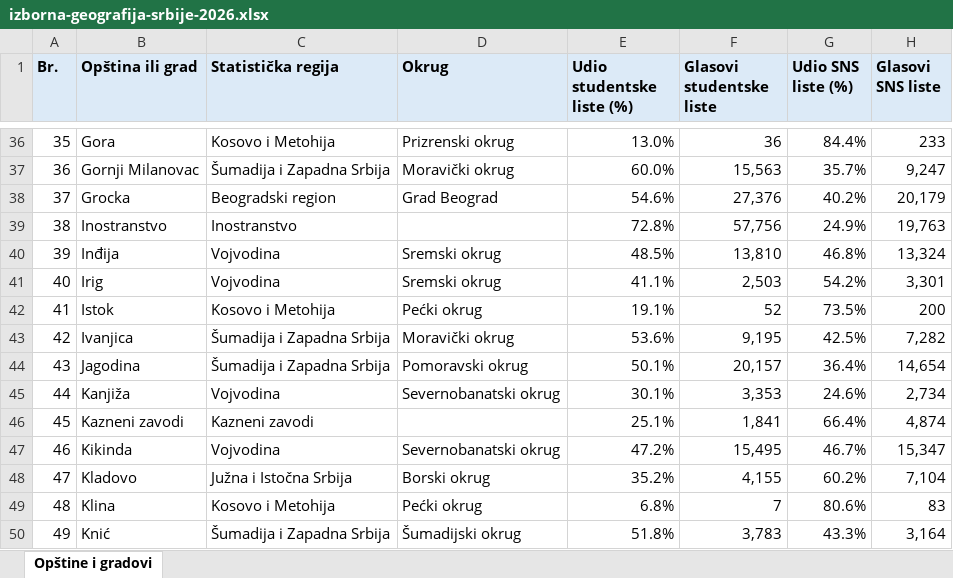
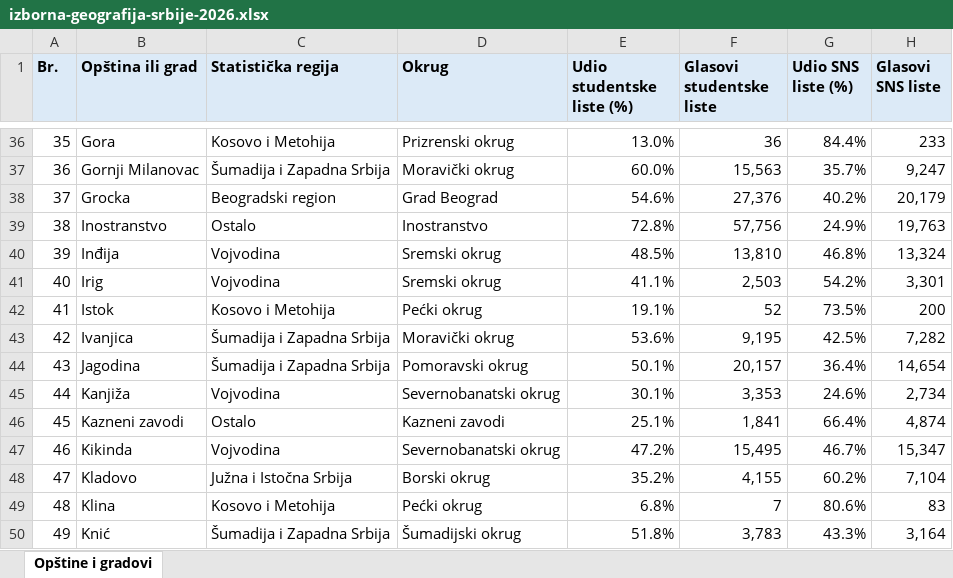
Before and after one commit to milangr/izborna-geografija-srbije, an Excel workbook: izborna-geografija-srbije-2026.xlsx, sheet Opštine i gradovi, drawn as a sheet; only a part is shown, gaps mark what is left out; values as stored, in another font and other column widths than the file's, no borders; the diff names each change by its address in the sheet, - before the commit and + after, or states it on an @@ line.

```diff
--- a/izborna-geografija-srbije-2026.xlsx (sheet Opštine i gradovi)
+++ b/izborna-geografija-srbije-2026.xlsx (sheet Opštine i gradovi)
-C39 (Statistička regija): Inostranstvo
+C39 (Statistička regija): Ostalo
-D39 (Okrug): (empty)
+D39 (Okrug): Inostranstvo
-C46 (Statistička regija): Kazneni zavodi
+C46 (Statistička regija): Ostalo
-D46 (Okrug): (empty)
+D46 (Okrug): Kazneni zavodi
```
Also changed, not shown: 5 other files.
